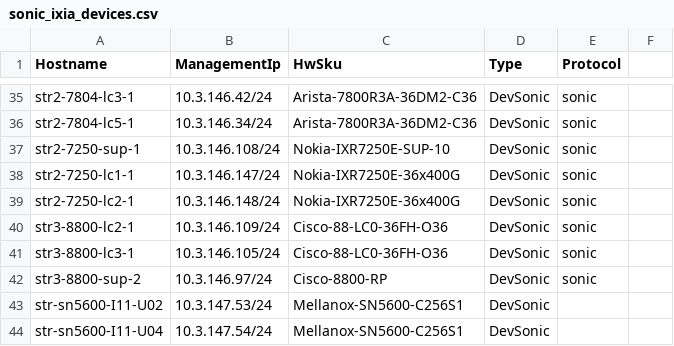
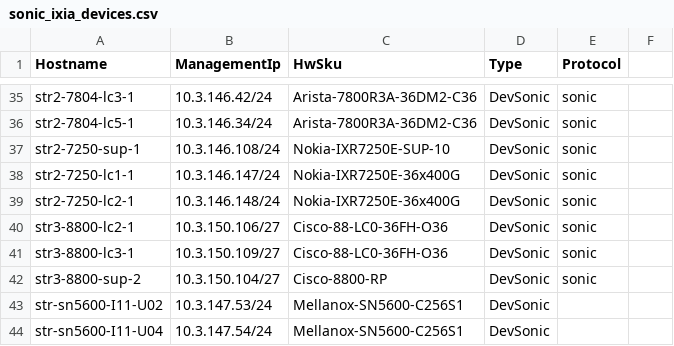
Before and after one commit to lipxu/sonic-mgmt-lipxu-fork, a CSV file: ansible/files/sonic_ixia_devices.csv, drawn as a sheet; only a part is shown, gaps mark what is left out.

```diff
--- a/ansible/files/sonic_ixia_devices.csv
+++ b/ansible/files/sonic_ixia_devices.csv
@@ -39,5 +39,5 @@ str2-7250-lc1-1,10.3.146.147/24,Nokia-IXR7250E-36x400G,DevSonic,sonic
 str2-7250-lc2-1,10.3.146.148/24,Nokia-IXR7250E-36x400G,DevSonic,sonic
-str3-8800-lc2-1,10.3.146.109/24,Cisco-88-LC0-36FH-O36,DevSonic,sonic
-str3-8800-lc3-1,10.3.146.105/24,Cisco-88-LC0-36FH-O36,DevSonic,sonic
-str3-8800-sup-2,10.3.146.97/24,Cisco-8800-RP,DevSonic,sonic
+str3-8800-lc2-1,10.3.150.106/27,Cisco-88-LC0-36FH-O36,DevSonic,sonic
+str3-8800-lc3-1,10.3.150.109/27,Cisco-88-LC0-36FH-O36,DevSonic,sonic
+str3-8800-sup-2,10.3.150.104/27,Cisco-8800-RP,DevSonic,sonic
 str-sn5600-I11-U02,10.3.147.53/24,Mellanox-SN5600-C256S1,DevSonic,
```
Also changed, not shown: ansible/files/sonic_str4_pdu_links.csv, ansible/files/sonic_str_console_links.csv, 19 other files.
